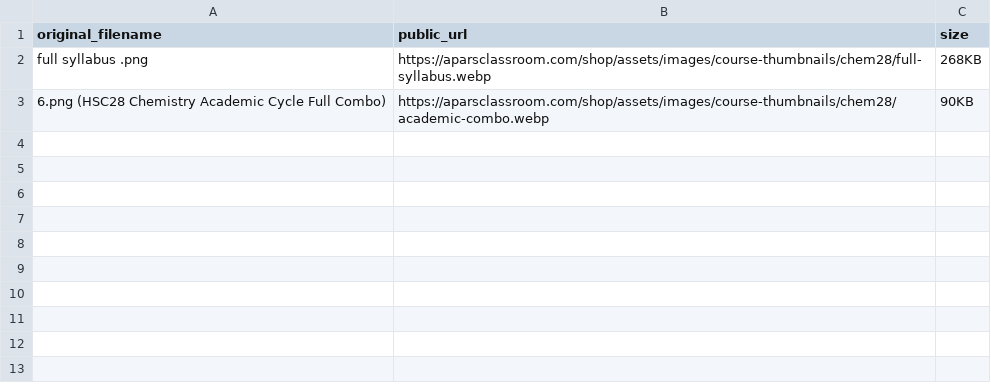
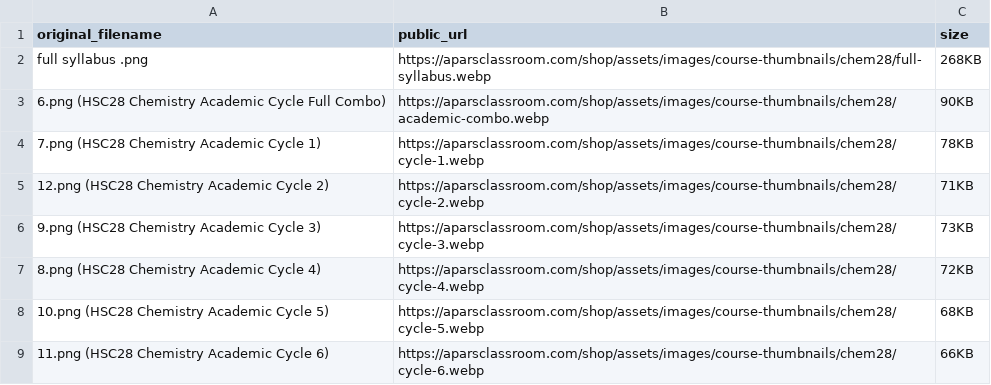
Before and after one commit to aparsclassroom/aparsclassroom.github.io, a CSV file: shop/assets/images/course-thumbnails/chem28/manifest.csv, drawn as a sheet.

Commit message:
update chem28 cycle thumbs

```diff
--- a/shop/assets/images/course-thumbnails/chem28/manifest.csv
+++ b/shop/assets/images/course-thumbnails/chem28/manifest.csv
@@ -3 +3,7 @@ full syllabus .png,https://aparsclassroom.com/shop/assets/images/course-thumbnai
 6.png (HSC28 Chemistry Academic Cycle Full Combo),https://aparsclassroom.com/shop/assets/images/course-thumbnails/chem28/academic-combo.webp,90KB
+7.png (HSC28 Chemistry Academic Cycle 1),https://aparsclassroom.com/shop/assets/images/course-thumbnails/chem28/cycle-1.webp,78KB
+12.png (HSC28 Chemistry Academic Cycle 2),https://aparsclassroom.com/shop/assets/images/course-thumbnails/chem28/cycle-2.webp,71KB
+9.png (HSC28 Chemistry Academic Cycle 3),https://aparsclassroom.com/shop/assets/images/course-thumbnails/chem28/cycle-3.webp,73KB
+8.png (HSC28 Chemistry Academic Cycle 4),https://aparsclassroom.com/shop/assets/images/course-thumbnails/chem28/cycle-4.webp,72KB
+10.png (HSC28 Chemistry Academic Cycle 5),https://aparsclassroom.com/shop/assets/images/course-thumbnails/chem28/cycle-5.webp,68KB
+11.png (HSC28 Chemistry Academic Cycle 6),https://aparsclassroom.com/shop/assets/images/course-thumbnails/chem28/cycle-6.webp,66KB
```
Also changed, not shown: 12 other files.
